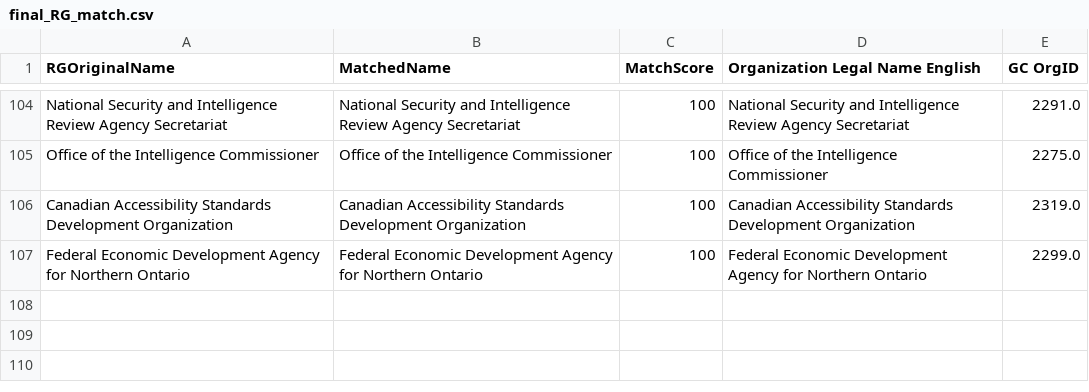
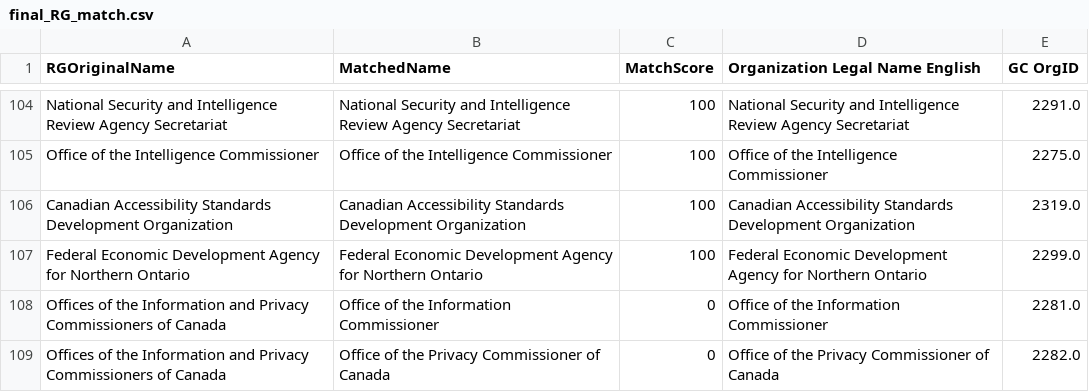
Before and after one commit to Jmikelittle/GCOrgName, a CSV file: Resources/final_RG_match.csv, drawn as a sheet; only a part is shown, gaps mark what is left out; the diff names each change by its address in the sheet, - before the commit and + after, or states it on an @@ line.

```diff
--- a/Resources/final_RG_match.csv
+++ b/Resources/final_RG_match.csv
+row 108: Offices of the Information and Privacy Commissioners of Canada | Office of the Information Commissioner | 0 | Office of the Information Commissioner | 2281.0
+row 109: Offices of the Information and Privacy Commissioners of Canada | Office of the Privacy Commissioner of Canada | 0 | Office of the Privacy Commissioner of Canada | 2282.0
```
Also changed, not shown: 1 other file.
